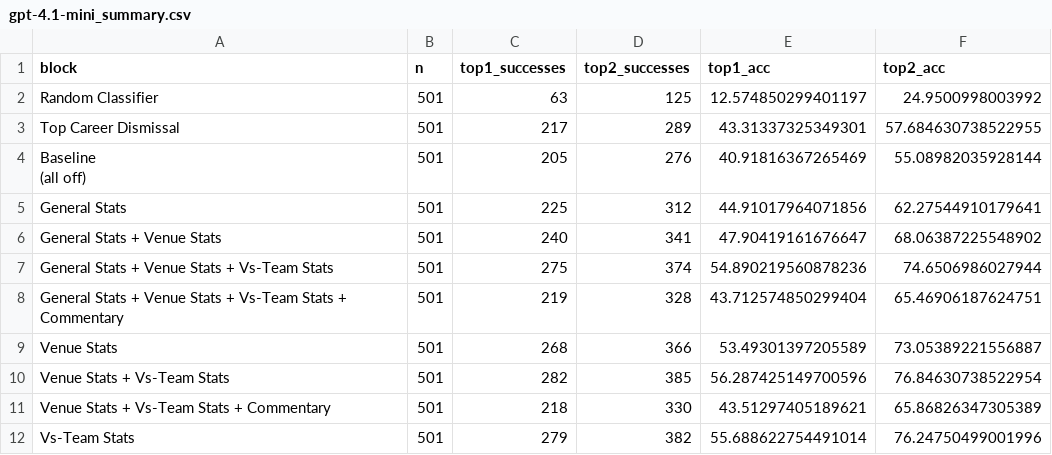
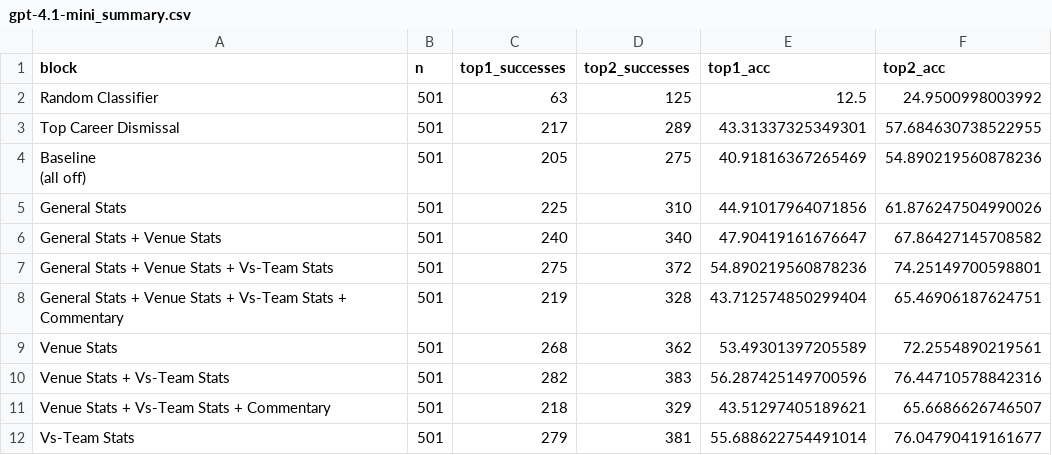
Before and after one commit to Mustafa-Ashfaq81/SPROJ-PCB, a CSV file: llm/plots/aggregated_by_model/gpt-4.1-mini_summary.csv, drawn as a sheet.

```diff
--- a/llm/plots/aggregated_by_model/gpt-4.1-mini_summary.csv
+++ b/llm/plots/aggregated_by_model/gpt-4.1-mini_summary.csv
@@ -1,13 +1,13 @@
 block,n,top1_successes,top2_successes,top1_acc,top2_acc
-Random Classifier,501,63,125,12.574850299401197,24.9500998003992
+Random Classifier,501,63,125,12.5,24.9500998003992
 Top Career Dismissal,501,217,289,43.31337325349301,57.684630738522955
-"Baseline
-(all off)",501,205,276,40.91816367265469,55.08982035928144
-General Stats,501,225,312,44.91017964071856,62.27544910179641
-General Stats + Venue Stats,501,240,341,47.90419161676647,68.06387225548902
-General Stats + Venue Stats + Vs-Team Stats,501,275,374,54.890219560878236,74.6506986027944
+"Baseline
+(all off)",501,205,275,40.91816367265469,54.890219560878236
+General Stats,501,225,310,44.91017964071856,61.876247504990026
+General Stats + Venue Stats,501,240,340,47.90419161676647,67.86427145708582
+General Stats + Venue Stats + Vs-Team Stats,501,275,372,54.890219560878236,74.25149700598801
 General Stats + Venue Stats + Vs-Team Stats + Commentary,501,219,328,43.712574850299404,65.46906187624751
-Venue Stats,501,268,366,53.49301397205589,73.05389221556887
-Venue Stats + Vs-Team Stats,501,282,385,56.287425149700596,76.84630738522954
-Venue Stats + Vs-Team Stats + Commentary,501,218,330,43.51297405189621,65.86826347305389
-Vs-Team Stats,501,279,382,55.688622754491014,76.24750499001996
+Venue Stats,501,268,362,53.49301397205589,72.2554890219561
+Venue Stats + Vs-Team Stats,501,282,383,56.287425149700596,76.44710578842316
+Venue Stats + Vs-Team Stats + Commentary,501,218,329,43.51297405189621,65.6686626746507
+Vs-Team Stats,501,279,381,55.688622754491014,76.04790419161677
```
Also changed, not shown: llm/plots/aggregated_by_model/gpt-4.1-nano_summary.csv, llm/plots/aggregated_by_model/gpt-4.1_summary.csv, 26 other files.
